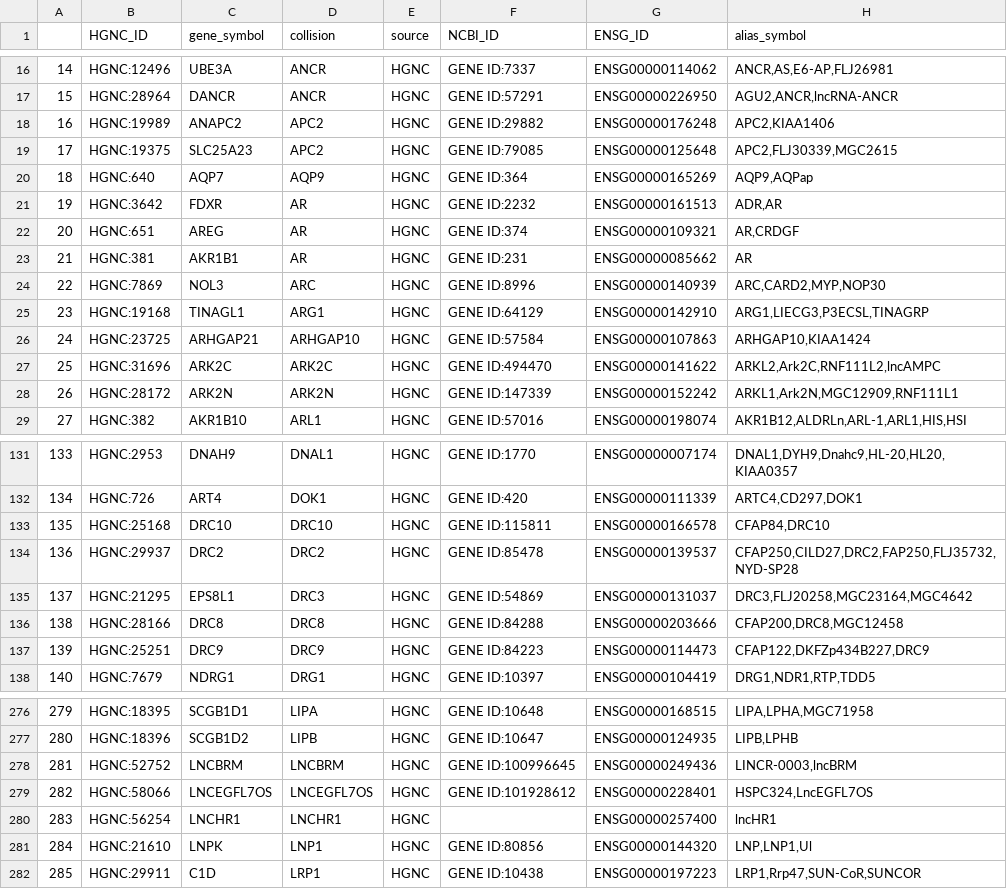
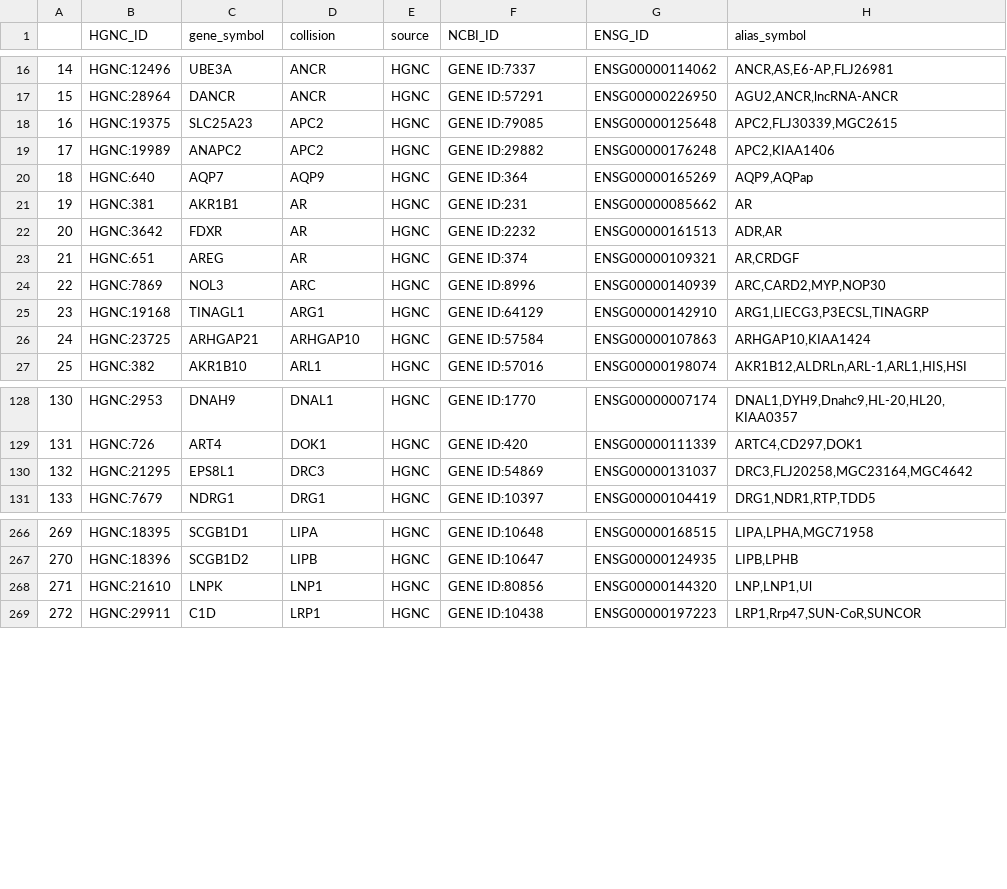
Before and after one commit to cancervariants/gene-harmony-analysis, a CSV file: output/merged_alias_ap_collision_hgnc_df.csv, drawn as a sheet; only a part is shown, gaps mark what is left out; removed rows and columns are numbered as before the commit, all else as after; the diff covers the shown part only; the diff names each change by its address in the sheet, - before the commit and + after, or states it on an @@ line.

```diff
--- a/output/merged_alias_ap_collision_hgnc_df.csv
+++ b/output/merged_alias_ap_collision_hgnc_df.csv
@@ row 19 moved to row 18: 16 @@
@@ column A renumbered from row 19 down @@
@@ row 23 moved to row 21: 19 @@
-row 27: 25 | HGNC:31696 | ARK2C | ARK2C | HGNC | GENE ID:494470 | ENSG00000141622 | ARKL2,Ark2C,RNF111L2,lncAMPC
-row 28: 26 | HGNC:28172 | ARK2N | ARK2N | HGNC | GENE ID:147339 | ENSG00000152242 | ARKL1,Ark2N,MGC12909,RNF111L1
-row 133: 135 | HGNC:25168 | DRC10 | DRC10 | HGNC | GENE ID:115811 | ENSG00000166578 | CFAP84,DRC10
-row 134: 136 | HGNC:29937 | DRC2 | DRC2 | HGNC | GENE ID:85478 | ENSG00000139537 | CFAP250,CILD27,DRC2,FAP250,FLJ35732,NYD-SP28
-row 136: 138 | HGNC:28166 | DRC8 | DRC8 | HGNC | GENE ID:84288 | ENSG00000203666 | CFAP200,DRC8,MGC12458
-row 137: 139 | HGNC:25251 | DRC9 | DRC9 | HGNC | GENE ID:84223 | ENSG00000114473 | CFAP122,DKFZp434B227,DRC9
-row 278: 281 | HGNC:52752 | LNCBRM | LNCBRM | HGNC | GENE ID:100996645 | ENSG00000249436 | LINCR-0003,lncBRM
-row 279: 282 | HGNC:58066 | LNCEGFL7OS | LNCEGFL7OS | HGNC | GENE ID:101928612 | ENSG00000228401 | HSPC324,LncEGFL7OS
-row 280: 283 | HGNC:56254 | LNCHR1 | LNCHR1 | HGNC |  | ENSG00000257400 | lncHR1
```
Also changed, not shown: 6 removed rows and 24 moved rows elsewhere in this file, output/HGNC_ambiguous_symbol_count_histogram_df.csv, output/ambiguous_symbol_HGNC_distribution_df.csv, 3 other files.
